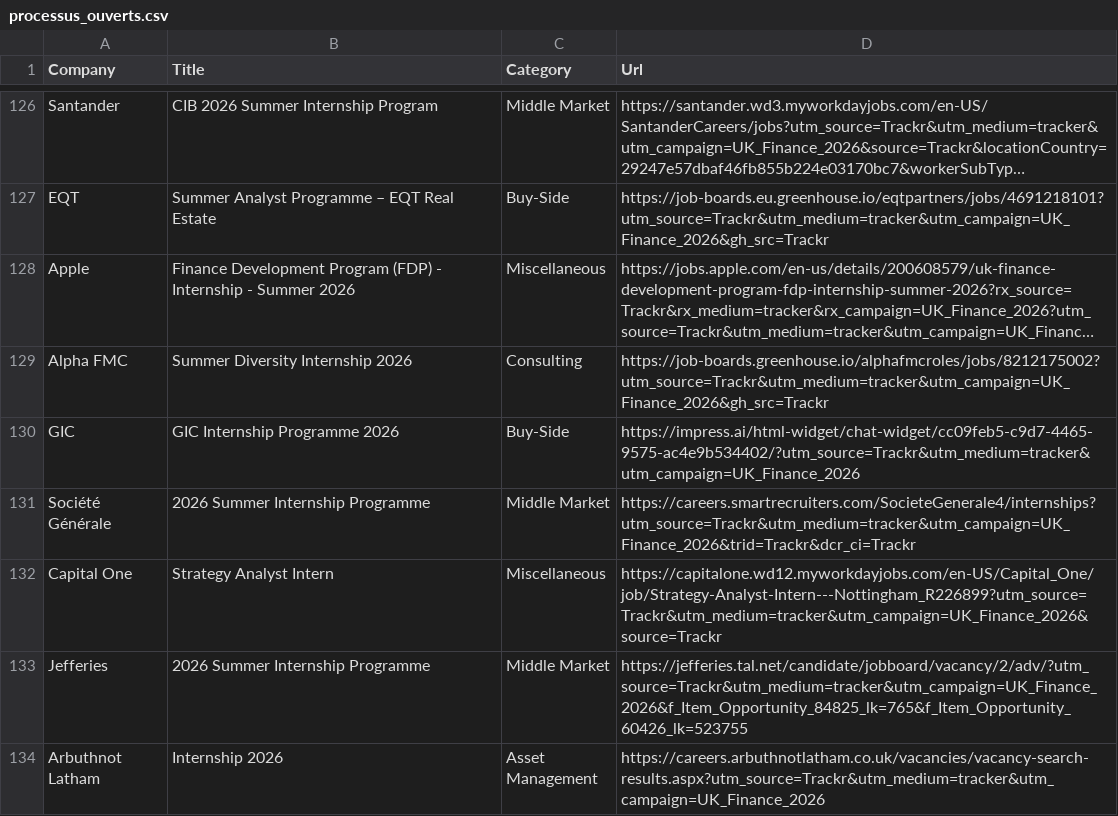
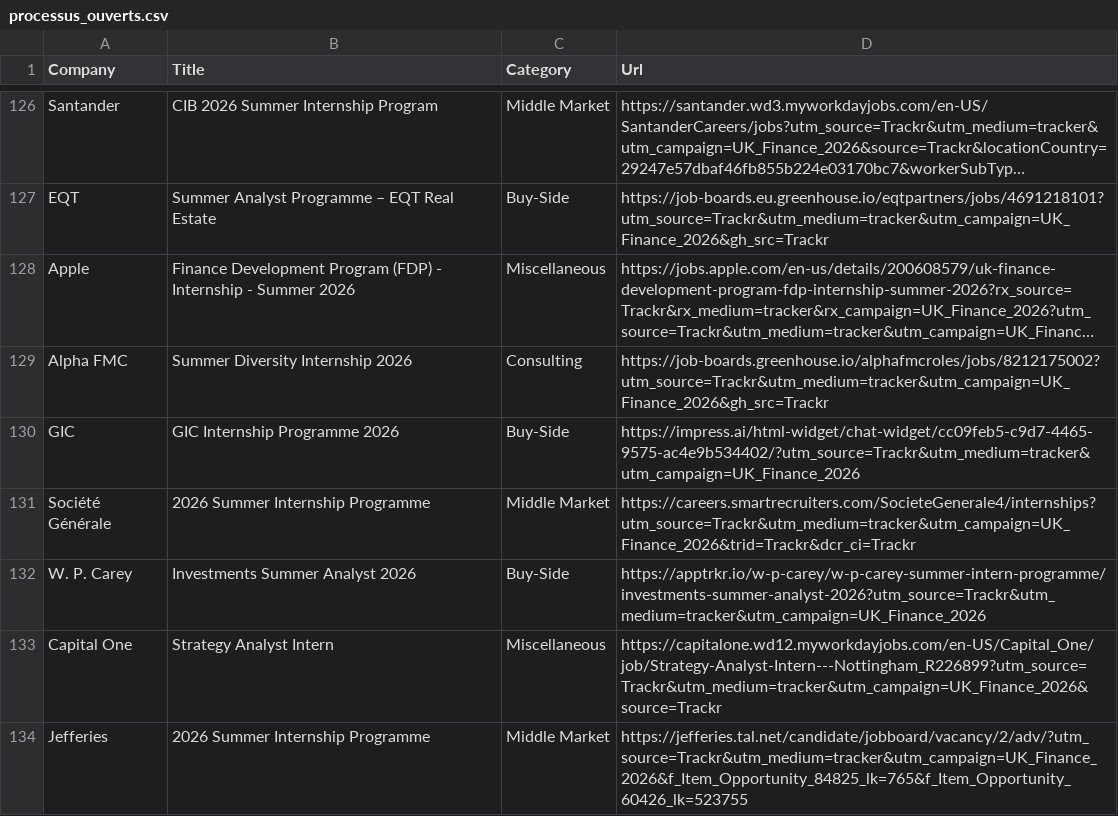
Before and after one commit to ludovicstvys/SummerIntern, a CSV file: processus_ouverts.csv, drawn as a sheet; only a part is shown, gaps mark what is left out; the shorter side is filled out with more unchanged rows; long unchanged cells end in ….

```diff
--- a/processus_ouverts.csv
+++ b/processus_ouverts.csv
@@ -131,2 +131,3 @@ GIC,GIC Internship Programme 2026,Buy-Side,https://impress.ai/html-widget/chat-w
 Société Générale,2026 Summer Internship Programme,Middle Market,https://careers.smartrecruiters.com/SocieteGenerale4/internships?utm_source=Trackr&utm_medium=tracker&utm_campaign=UK_Finance_2026&trid=Trackr&dcr_ci=Trackr
+W. P. Carey,Investments Summer Analyst 2026,Buy-Side,https://apptrkr.io/w-p-carey/w-p-carey-summer-intern-programme/investments-summer-analyst-2026?utm_source=Trackr&utm_medium=tracker&utm_campaign=UK_Finance_2026
 Capital One,Strategy Analyst Intern,Miscellaneous,https://capitalone.wd12.myworkdayjobs.com/en-US/Capital_One/job/Strategy-Analyst-Intern---Nottingham_R226899?utm_source=Trackr&utm_medium=tracker&utm_campaign=UK_Finance_2026&source=Trackr
```
